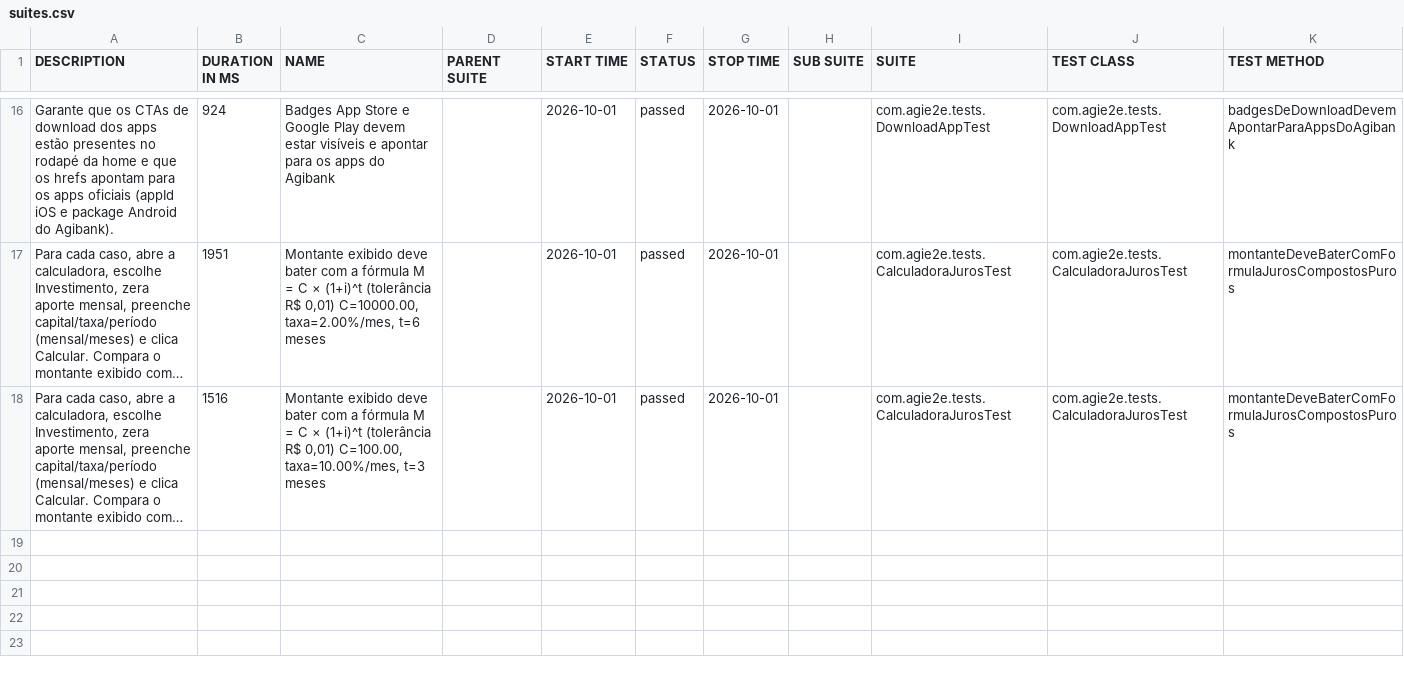
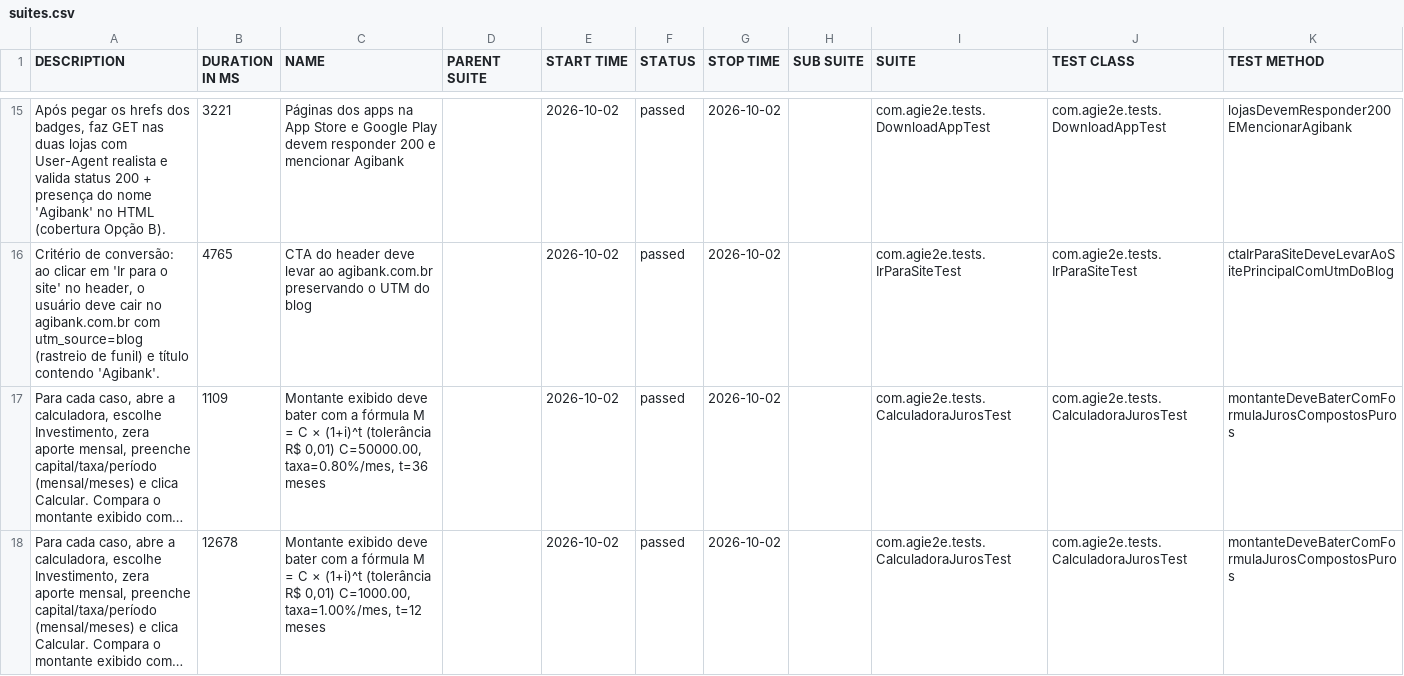
Before and after one commit to silasmarques/agi-e2e, a CSV file: data/suites.csv, drawn as a sheet; only a part is shown, gaps mark what is left out; long unchanged cells end in …; addresses are those after the commit; the diff covers the shown part only; the diff names each change by its address in the sheet, - before the commit and + after, or states it on an @@ line.

```diff
--- a/data/suites.csv
+++ b/data/suites.csv
-A15 (DESCRIPTION): Garante que os CTAs de download dos apps estão presentes no rodapé da home e que os hrefs apontam para os apps oficiais (appId iOS e package Android do Agibank).
+A15 (DESCRIPTION): Após pegar os hrefs dos badges, faz GET nas duas lojas com User-Agent realista e valida status 200 + presença do nome 'Agibank' no HTML (cobertura Opção B).
-B15 (DURATION IN MS): 924
+B15 (DURATION IN MS): 3221
-C15 (NAME): Badges App Store e Google Play devem estar visíveis e apontar para os apps do Agibank
+C15 (NAME): Páginas dos apps na App Store e Google Play devem responder 200 e mencionar Agibank
-E15 (START TIME): 2026-10-01
+E15 (START TIME): 2026-10-02
-G15 (STOP TIME): 2026-10-01
+G15 (STOP TIME): 2026-10-02
-K15 (TEST METHOD): badgesDeDownloadDevemApontarParaAppsDoAgibank
+K15 (TEST METHOD): lojasDevemResponder200EMencionarAgibank
+row 16: Critério de conversão: ao clicar em 'Ir para o site' no header, o usuário deve cair no agibank.com.br com utm_source=blog (rastreio de funil) e título contendo 'Agibank'. | 4765 | CTA do header deve levar ao agibank.com.br preservando o UTM do blog |  | 2026-10-02 | passed | 2026-10-02 |  | com.agie2e.tests.IrParaSiteTest | com.agie2e.tests.IrParaSiteTest | ctaIrParaSiteDeveLevarAoSitePrincipalComUtmDoBlog
-B17 (DURATION IN MS): 1951
+B17 (DURATION IN MS): 1109
-C17 (NAME): …R$ 0,01) C=10000.00, taxa=2.00%/mes, t=6 meses
+C17 (NAME): …R$ 0,01) C=50000.00, taxa=0.80%/mes, t=36 meses
-E17:E18 (START TIME): 2026-10-01
+E17:E18 (START TIME): 2026-10-02
-G17:G18 (STOP TIME): 2026-10-01
+G17:G18 (STOP TIME): 2026-10-02
-B18 (DURATION IN MS): 1516
+B18 (DURATION IN MS): 12678
-C18 (NAME): …R$ 0,01) C=100.00, taxa=10.00%/mes, t=3 meses
+C18 (NAME): …R$ 0,01) C=1000.00, taxa=1.00%/mes, t=12 meses
```
Also changed, not shown: 6 added rows, 7 removed rows and 25 edited cells elsewhere in this file, data/behaviors.csv, 48 other files.
